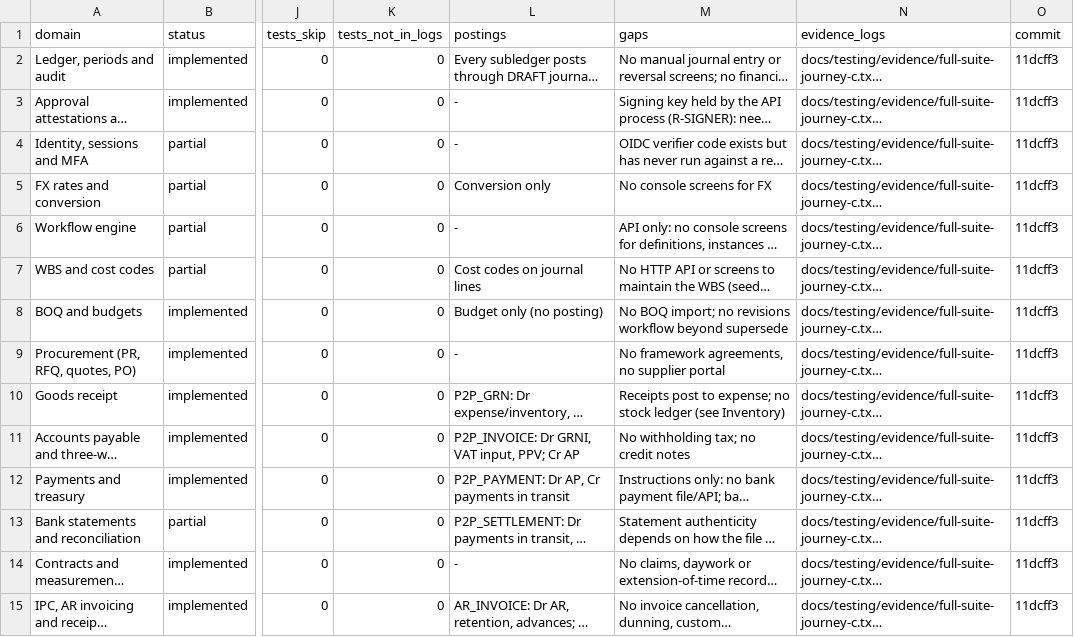
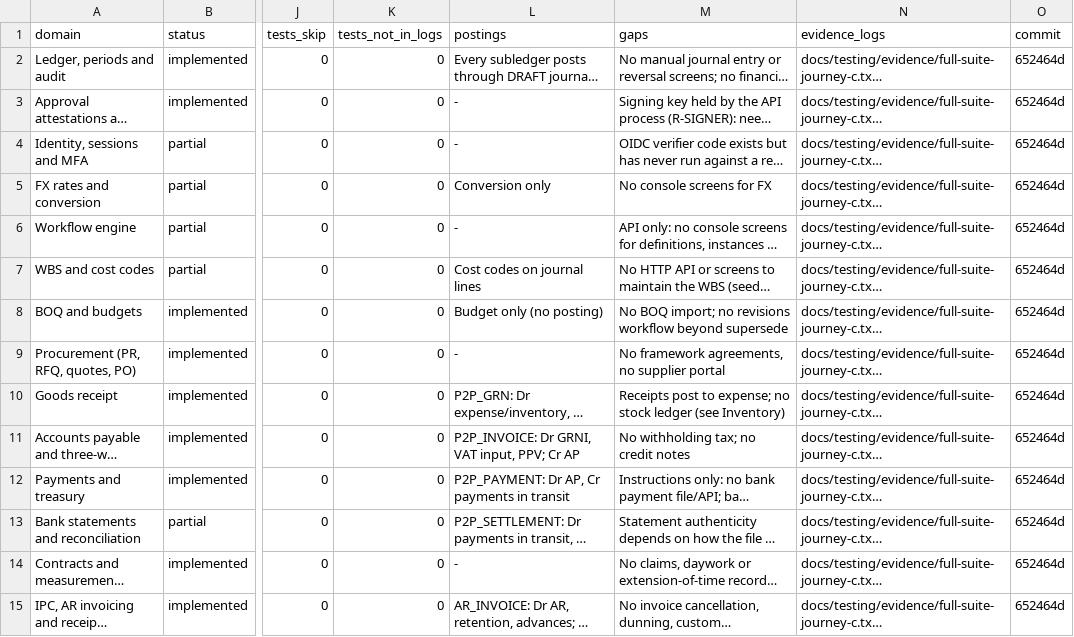
Before and after one commit to Egziu/Serk-construction, a CSV file: docs/release/FEATURE_EVIDENCE_MATRIX.csv, drawn as a sheet; only a part is shown, gaps mark what is left out; long unchanged cells end in …; the diff covers the shown part only; the diff names each change by its address in the sheet, - before the commit and + after, or states it on an @@ line.

```diff
--- a/docs/release/FEATURE_EVIDENCE_MATRIX.csv
+++ b/docs/release/FEATURE_EVIDENCE_MATRIX.csv
-O2:O15 (commit): 11dcff3
+O2:O15 (commit): 652464d
```
Also changed, not shown: 16 edited cells elsewhere in this file, 6 other files.
